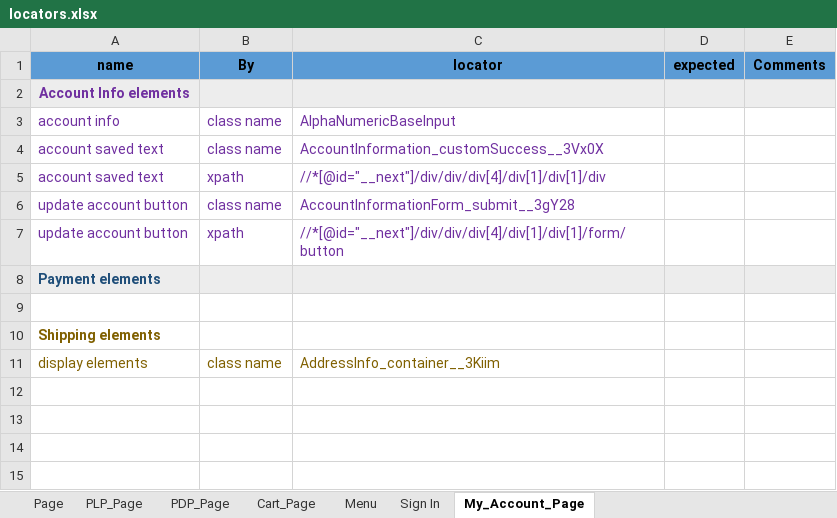
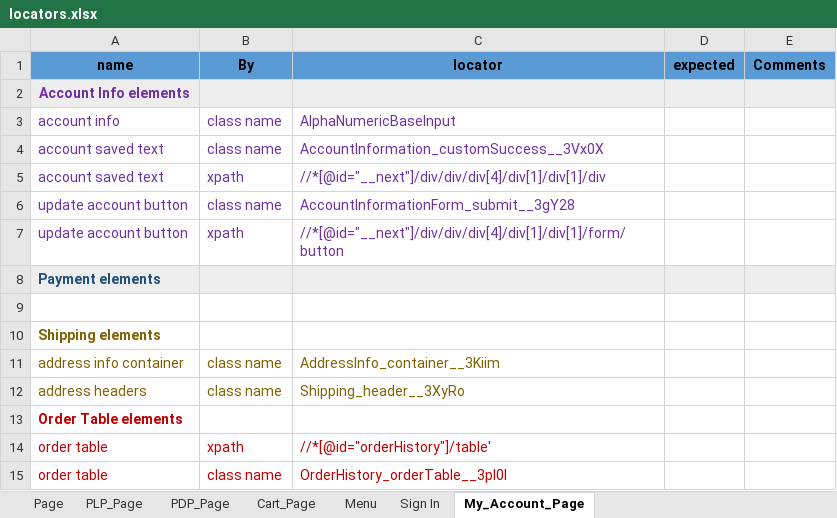
Before and after one commit to bonaris/bvt_poc, an Excel workbook: test_data/locators.xlsx, sheet My_Account_Page, drawn as a sheet; values as stored, in another font and other column widths than the file's, no borders; the diff names each change by its address in the sheet, - before the commit and + after, or states it on an @@ line.

Commit message:
feat: shipping address and orders are done

```diff
--- a/test_data/locators.xlsx (sheet My_Account_Page)
+++ b/test_data/locators.xlsx (sheet My_Account_Page)
-A11 (name): display elements
+A11 (name): address info container
+row 12: address headers | class name | Shipping_header__3XyRo
+row 13: Order Table elements
+row 14: order table | xpath | //*[@id="orderHistory"]/table'
+row 15: order table | class name | OrderHistory_orderTable__3pl0l
```
Also changed, not shown: test_data/test_data.xlsx, 5 other files.
